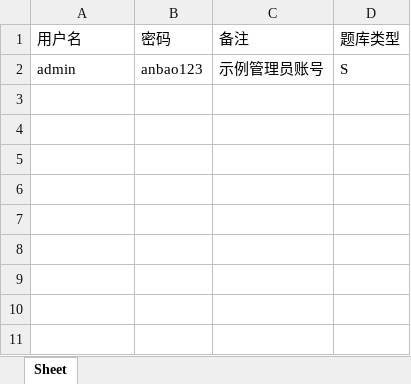
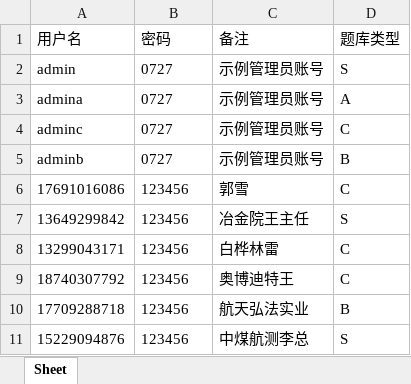
Before and after one commit to Maturelittleman/safetyTest, an Excel workbook: accounts.xlsx, sheet Sheet, drawn as a sheet; values as stored, in another font and other column widths than the file's, no borders; the diff names each change by its address in the sheet, - before the commit and + after, or states it on an @@ line.

Commit message:
新增账号 15229094876（备注:中煤航测李总, 类型S=所有题库）

```diff
--- a/accounts.xlsx (sheet Sheet)
+++ b/accounts.xlsx (sheet Sheet)
-B2 (密码): anbao123
+B2 (密码): 0727
+row 3: admina | 0727 | 示例管理员账号 | A
+row 4: adminc | 0727 | 示例管理员账号 | C
+row 5: adminb | 0727 | 示例管理员账号 | B
+row 6: 17691016086 | 123456 | 郭雪 | C
+row 7: 13649299842 | 123456 | 冶金院王主任 | S
+row 8: 13299043171 | 123456 | 白桦林雷 | C
+row 9: 18740307792 | 123456 | 奥博迪特王 | C
+row 10: 17709288718 | 123456 | 航天弘法实业 | B
+row 11: 15229094876 | 123456 | 中煤航测李总 | S
```
Also changed, not shown: 1 other file.
